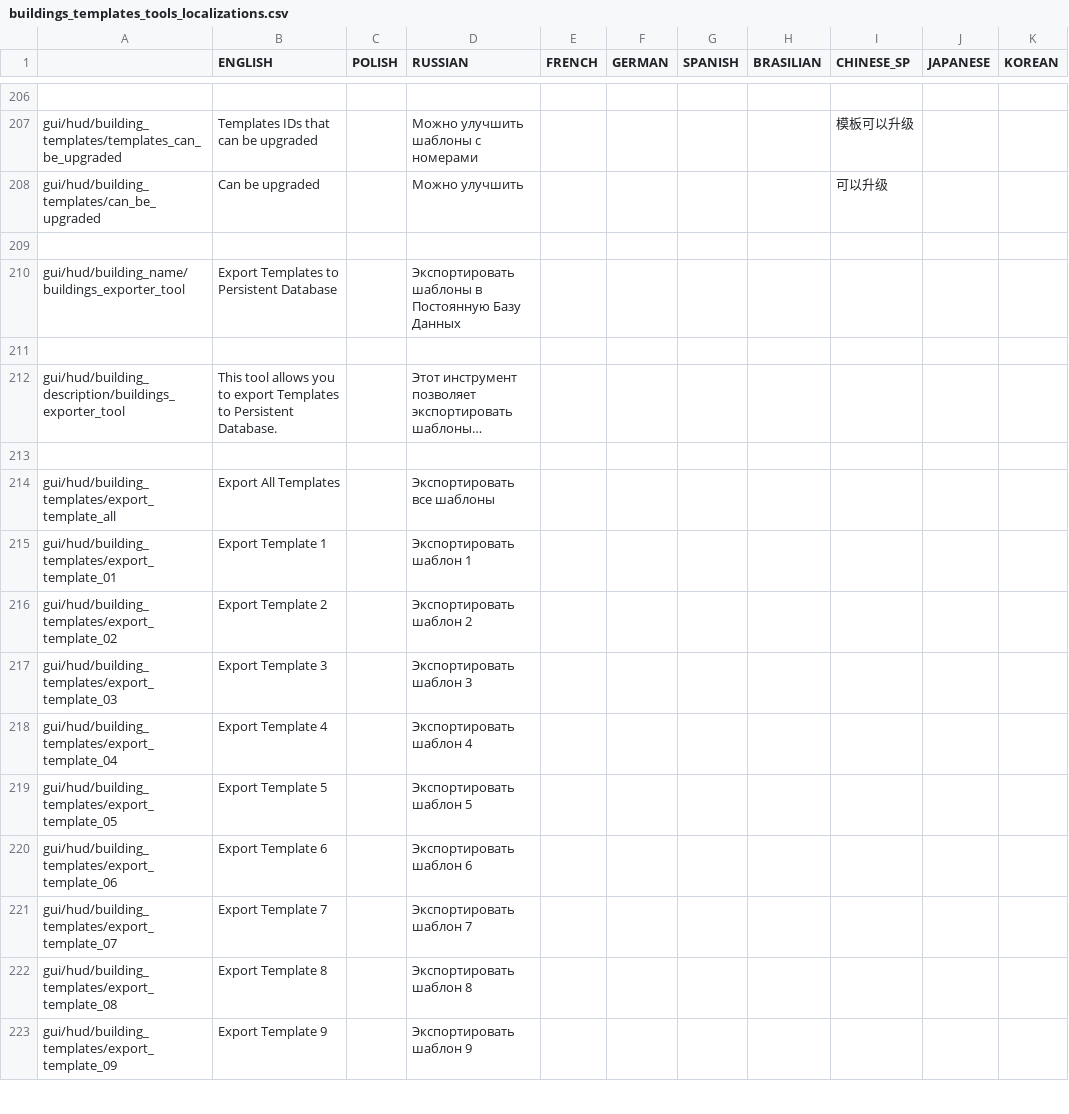
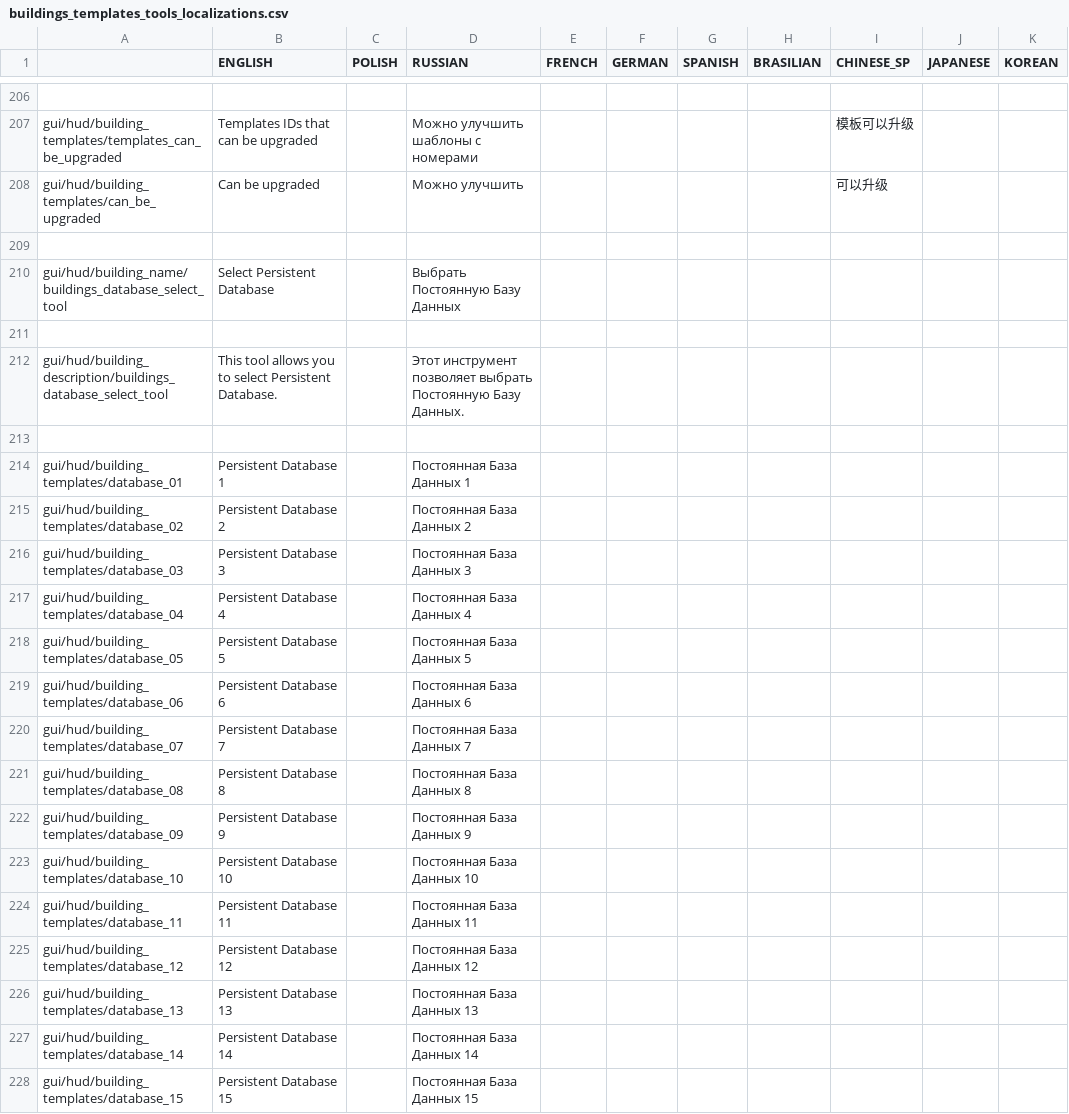
Before and after one commit to PonomarevDmitry/RiftbreakersMods, a CSV file: BuildingsTemplatesTools/gui/buildings_templates_tools_localizations.csv, drawn as a sheet; only a part is shown, gaps mark what is left out; the shorter side is filled out with more unchanged rows; long unchanged cells end in …; the diff covers the shown part only.

Commit message:
BuildingsTemplatesTools. Adding several persistent databases.

```diff
--- a/BuildingsTemplatesTools/gui/buildings_templates_tools_localizations.csv
+++ b/BuildingsTemplatesTools/gui/buildings_templates_tools_localizations.csv
@@ -209 +209,20 @@ gui/hud/building_templates/can_be_upgraded;Can be upgraded;;Можно улуч
 ;;;;;;;;;;
+gui/hud/building_name/buildings_database_select_tool;Select Persistent Database;;Выбрать Постоянную Базу Данных;;;;;;;
+;;;;;;;;;;
+gui/hud/building_description/buildings_database_select_tool;This tool allows you to select Persistent Database.;;Этот инструмент позволяет выбрать Постоянную Базу Данных.;;;;;;;
+;;;;;;;;;;
+gui/hud/building_templates/database_01;Persistent Database 1;;Постоянная База Данных 1;;;;;;;
+gui/hud/building_templates/database_02;Persistent Database 2;;Постоянная База Данных 2;;;;;;;
+gui/hud/building_templates/database_03;Persistent Database 3;;Постоянная База Данных 3;;;;;;;
+gui/hud/building_templates/database_04;Persistent Database 4;;Постоянная База Данных 4;;;;;;;
+gui/hud/building_templates/database_05;Persistent Database 5;;Постоянная База Данных 5;;;;;;;
+gui/hud/building_templates/database_06;Persistent Database 6;;Постоянная База Данных 6;;;;;;;
+gui/hud/building_templates/database_07;Persistent Database 7;;Постоянная База Данных 7;;;;;;;
+gui/hud/building_templates/database_08;Persistent Database 8;;Постоянная База Данных 8;;;;;;;
+gui/hud/building_templates/database_09;Persistent Database 9;;Постоянная База Данных 9;;;;;;;
+gui/hud/building_templates/database_10;Persistent Database 10;;Постоянная База Данных 10;;;;;;;
+gui/hud/building_templates/database_11;Persistent Database 11;;Постоянная База Данных 11;;;;;;;
+gui/hud/building_templates/database_12;Persistent Database 12;;Постоянная База Данных 12;;;;;;;
+gui/hud/building_templates/database_13;Persistent Database 13;;Постоянная База Данных 13;;;;;;;
+gui/hud/building_templates/database_14;Persistent Database 14;;Постоянная База Данных 14;;;;;;;
+gui/hud/building_templates/database_15;Persistent Database 15;;Постоянная База Данных 15;;;;;;;
```
Also changed, not shown: 13 added rows elsewhere in this file, 16 other files.
